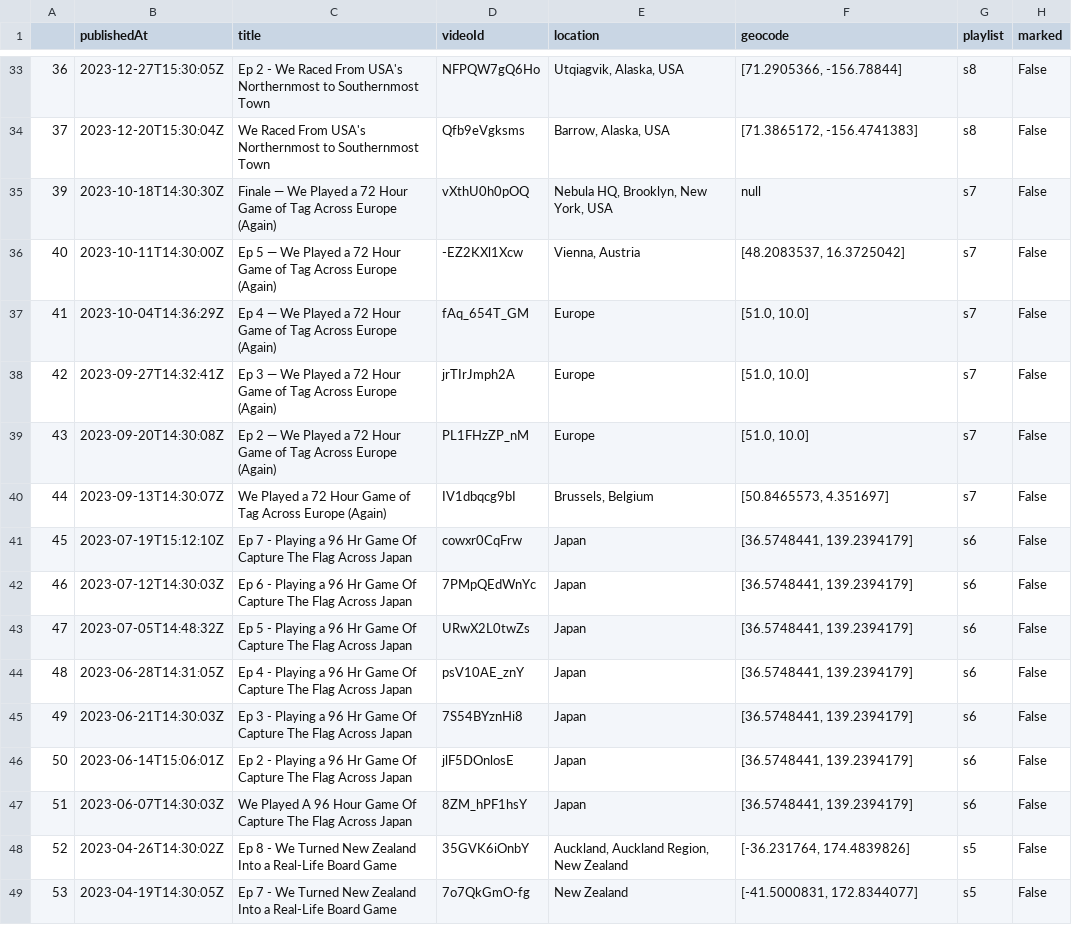
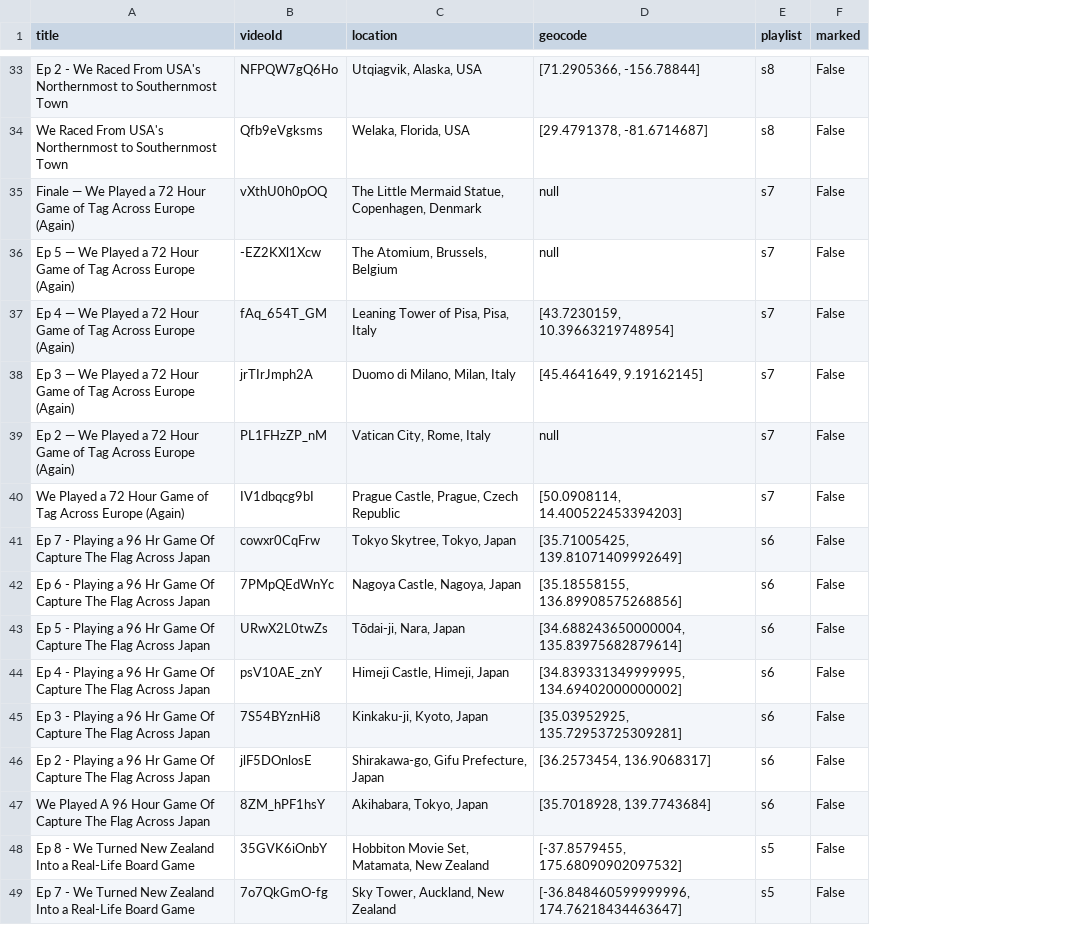
Before and after one commit to pgordineer/jetlagthegamethewebmap, a CSV file: data/4_refined.csv, drawn as a sheet; only a part is shown, gaps mark what is left out; removed rows and columns are numbered as before the commit, all else as after; the diff covers the shown part only; the diff names each change by its address in the sheet, - before the commit and + after, or states it on an @@ line.

```diff
--- a/data/4_refined.csv
+++ b/data/4_refined.csv
-column A, rows 33-49: 36 | 37 | 39 | 40 | 41 | 42 | 43 | 44 | 45 | 46 | 47 | 48 | 49 | 50 | 51 | 52 | 53
-column B (publishedAt), rows 33-49: 2023-12-27T15:30:05Z | 2023-12-20T15:30:04Z | 2023-10-18T14:30:30Z | 2023-10-11T14:30:00Z | 2023-10-04T14:36:29Z | 2023-09-27T14:32:41Z | 2023-09-20T14:30:08Z | 2023-09-13T14:30:07Z | 2023-07-19T15:12:10Z | 2023-07-12T14:30:03Z | 2023-07-05T14:48:32Z | 2023-06-28T14:31:05Z | 2023-06-21T14:30:03Z | 2023-06-14T15:06:01Z | 2023-06-07T14:30:03Z | 2023-04-26T14:30:02Z | 2023-04-19T14:30:05Z
-C34 (location): Barrow, Alaska, USA
+C34 (location): Welaka, Florida, USA
-D34 (geocode): [71.3865172, -156.4741383]
+D34 (geocode): [29.4791378, -81.6714687]
-C35 (location): Nebula HQ, Brooklyn, New York, USA
+C35 (location): The Little Mermaid Statue, Copenhagen, Denmark
-C36 (location): Vienna, Austria
+C36 (location): The Atomium, Brussels, Belgium
-D36 (geocode): [48.2083537, 16.3725042]
+D36 (geocode): null
-C37 (location): Europe
+C37 (location): Leaning Tower of Pisa, Pisa, Italy
-D37 (geocode): [51.0, 10.0]
+D37 (geocode): [43.7230159, 10.39663219748954]
-C38 (location): Europe
+C38 (location): Duomo di Milano, Milan, Italy
-D38 (geocode): [51.0, 10.0]
+D38 (geocode): [45.4641649, 9.19162145]
-C39 (location): Europe
+C39 (location): Vatican City, Rome, Italy
-D39 (geocode): [51.0, 10.0]
+D39 (geocode): null
-C40 (location): Brussels, Belgium
+C40 (location): Prague Castle, Prague, Czech Republic
-D40 (geocode): [50.8465573, 4.351697]
+D40 (geocode): [50.0908114, 14.400522453394203]
-C41 (location): Japan
+C41 (location): Tokyo Skytree, Tokyo, Japan
-D41 (geocode): [36.5748441, 139.2394179]
+D41 (geocode): [35.71005425, 139.81071409992649]
-C42 (location): Japan
+C42 (location): Nagoya Castle, Nagoya, Japan
-D42 (geocode): [36.5748441, 139.2394179]
+D42 (geocode): [35.18558155, 136.89908575268856]
-C43 (location): Japan
+C43 (location): Tōdai-ji, Nara, Japan
-D43 (geocode): [36.5748441, 139.2394179]
+D43 (geocode): [34.688243650000004, 135.83975682879614]
-C44 (location): Japan
+C44 (location): Himeji Castle, Himeji, Japan
-D44 (geocode): [36.5748441, 139.2394179]
+D44 (geocode): [34.839331349999995, 134.69402000000002]
-C45 (location): Japan
+C45 (location): Kinkaku-ji, Kyoto, Japan
-D45 (geocode): [36.5748441, 139.2394179]
+D45 (geocode): [35.03952925, 135.72953725309281]
-C46 (location): Japan
+C46 (location): Shirakawa-go, Gifu Prefecture, Japan
-D46 (geocode): [36.5748441, 139.2394179]
+D46 (geocode): [36.2573454, 136.9068317]
-C47 (location): Japan
+C47 (location): Akihabara, Tokyo, Japan
-D47 (geocode): [36.5748441, 139.2394179]
+D47 (geocode): [35.7018928, 139.7743684]
-C48 (location): Auckland, Auckland Region, New Zealand
+C48 (location): Hobbiton Movie Set, Matamata, New Zealand
-D48 (geocode): [-36.231764, 174.4839826]
+D48 (geocode): [-37.8579455, 175.68090902097532]
-C49 (location): New Zealand
+C49 (location): Sky Tower, Auckland, New Zealand
-D49 (geocode): [-41.5000831, 172.8344077]
+D49 (geocode): [-36.848460599999996, 174.76218434463647]
```
Also changed, not shown: 114 edited cells elsewhere in this file, 7 other files.
